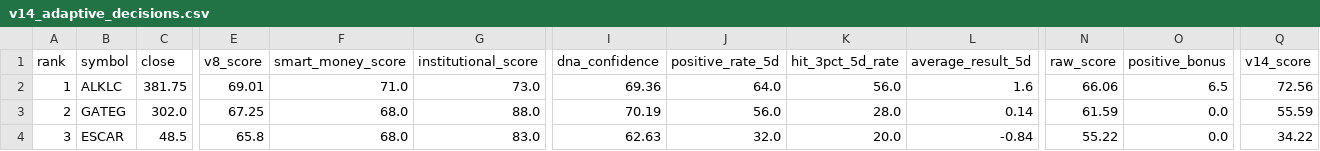
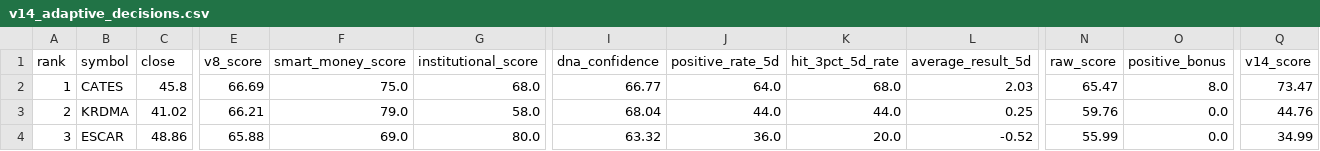
Before and after one commit to swcydsqzjb-bit/bist-bot, a CSV file: v14_adaptive_decisions.csv, drawn as a sheet; only a part is shown, gaps mark what is left out; the diff covers the shown part only; the diff names each change by its address in the sheet, - before the commit and + after, or states it on an @@ line.

```diff
--- a/v14_adaptive_decisions.csv
+++ b/v14_adaptive_decisions.csv
-B2 (symbol): ALKLC
+B2 (symbol): CATES
-C2 (close): 381.75
+C2 (close): 45.8
-E2 (v8_score): 69.01
+E2 (v8_score): 66.69
-F2 (smart_money_score): 71.0
+F2 (smart_money_score): 75.0
-G2 (institutional_score): 73.0
+G2 (institutional_score): 68.0
-I2 (dna_confidence): 69.36
+I2 (dna_confidence): 66.77
-K2 (hit_3pct_5d_rate): 56.0
+K2 (hit_3pct_5d_rate): 68.0
-L2 (average_result_5d): 1.6
+L2 (average_result_5d): 2.03
-N2 (raw_score): 66.06
+N2 (raw_score): 65.47
-O2 (positive_bonus): 6.5
+O2 (positive_bonus): 8.0
-Q2 (v14_score): 72.56
+Q2 (v14_score): 73.47
-B3 (symbol): GATEG
+B3 (symbol): KRDMA
-C3 (close): 302.0
+C3 (close): 41.02
-E3 (v8_score): 67.25
+E3 (v8_score): 66.21
-F3 (smart_money_score): 68.0
+F3 (smart_money_score): 79.0
-G3 (institutional_score): 88.0
+G3 (institutional_score): 58.0
-I3 (dna_confidence): 70.19
+I3 (dna_confidence): 68.04
-J3 (positive_rate_5d): 56.0
+J3 (positive_rate_5d): 44.0
-K3 (hit_3pct_5d_rate): 28.0
+K3 (hit_3pct_5d_rate): 44.0
-L3 (average_result_5d): 0.14
+L3 (average_result_5d): 0.25
-N3 (raw_score): 61.59
+N3 (raw_score): 59.76
-Q3 (v14_score): 55.59
+Q3 (v14_score): 44.76
-C4 (close): 48.5
+C4 (close): 48.86
-E4 (v8_score): 65.8
+E4 (v8_score): 65.88
-F4 (smart_money_score): 68.0
+F4 (smart_money_score): 69.0
-G4 (institutional_score): 83.0
+G4 (institutional_score): 80.0
-I4 (dna_confidence): 62.63
+I4 (dna_confidence): 63.32
-J4 (positive_rate_5d): 32.0
+J4 (positive_rate_5d): 36.0
-L4 (average_result_5d): -0.84
+L4 (average_result_5d): -0.52
-N4 (raw_score): 55.22
+N4 (raw_score): 55.99
-Q4 (v14_score): 34.22
+Q4 (v14_score): 34.99
```
Also changed, not shown: 4 edited cells elsewhere in this file, v11_signal_history.csv, v13_market_dna_results.csv, 6 other files.
